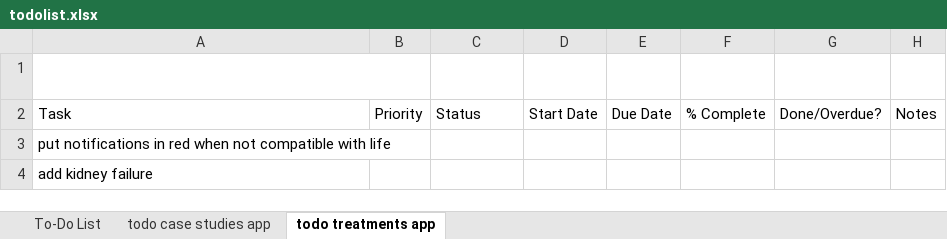
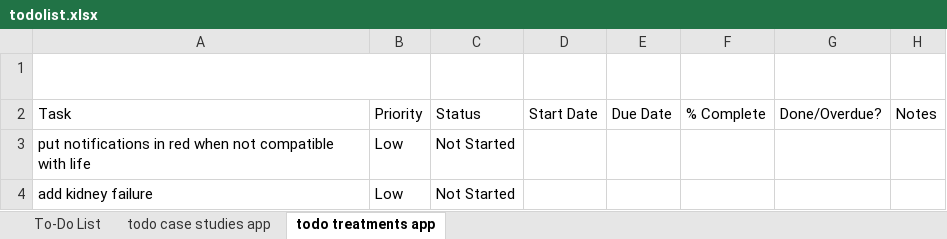
Before and after one commit to DivadNojnarg/CaPO4Sim, an Excel workbook: todolist.xlsx, sheet todo treatments app, drawn as a sheet; values as stored, in another font and other column widths than the file's, no borders; charts and pictures and conditional formats and table styles not drawn; the diff names each change by its address in the sheet, - before the commit and + after, or states it on an @@ line.

```diff
--- a/todolist.xlsx (sheet todo treatments app)
+++ b/todolist.xlsx (sheet todo treatments app)
-B3:B4: (empty)
+B3:B4: Low
-C3:C4: (empty)
+C3:C4: Not Started
```
Also changed, not shown: sheet To-Do List, sheet todo case studies app, charts or pictures, 20 other files.
